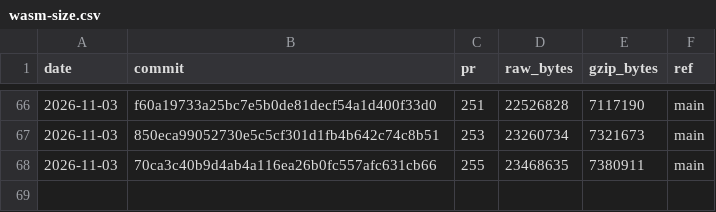
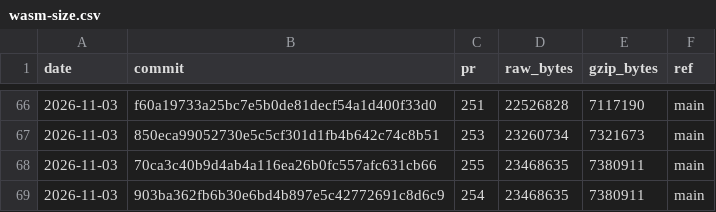
Before and after one commit to curvyo/curvyo, a CSV file: wasm-size.csv, drawn as a sheet; only a part is shown, gaps mark what is left out.

```diff
--- a/wasm-size.csv
+++ b/wasm-size.csv
@@ -68 +68,2 @@ date,commit,pr,raw_bytes,gzip_bytes,ref
 2026-11-03,70ca3c40b9d4ab4a116ea26b0fc557afc631cb66,255,23468635,7380911,main
+2026-11-03,903ba362fb6b30e6bd4b897e5c42772691c8d6c9,254,23468635,7380911,main
```
Also changed, not shown: 2 other files.
